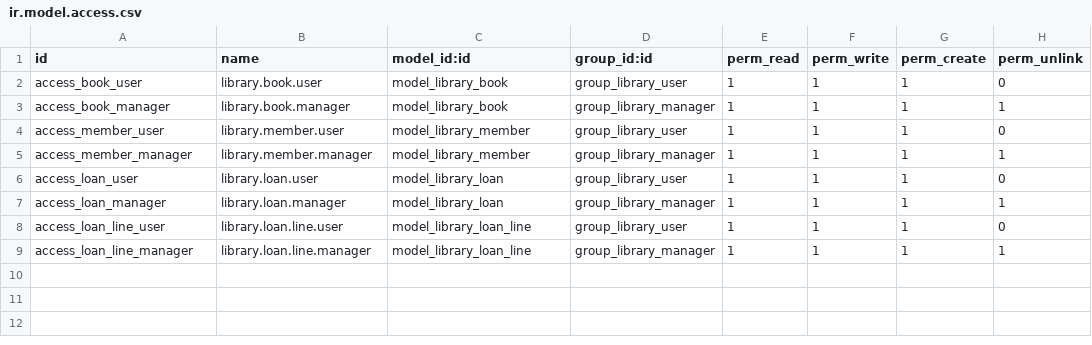
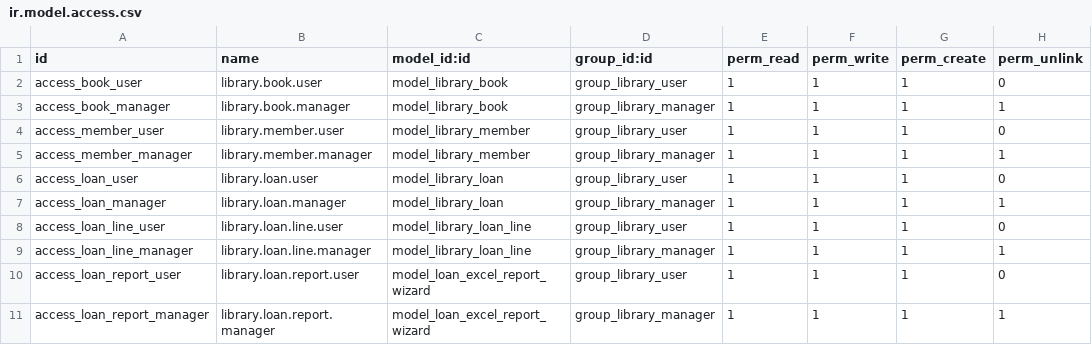
Before and after one commit to TerSom/library_management, a CSV file: custom_addons/library_management/security/ir.model.access.csv, drawn as a sheet.

Commit message:
Add report excel

```diff
--- a/custom_addons/library_management/security/ir.model.access.csv
+++ b/custom_addons/library_management/security/ir.model.access.csv
@@ -9 +9,3 @@ access_loan_line_user,library.loan.line.user,model_library_loan_line,group_libra
 access_loan_line_manager,library.loan.line.manager,model_library_loan_line,group_library_manager,1,1,1,1
+access_loan_report_user,library.loan.report.user,model_loan_excel_report_wizard,group_library_user,1,1,1,0
+access_loan_report_manager,library.loan.report.manager,model_loan_excel_report_wizard,group_library_manager,1,1,1,1
```
Also changed, not shown: 7 other files.
